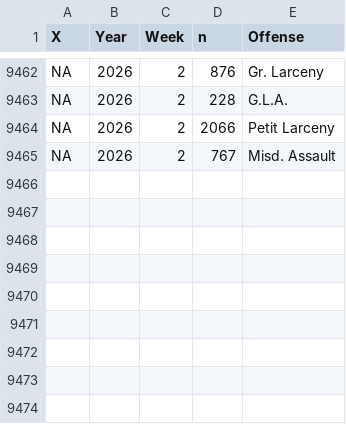
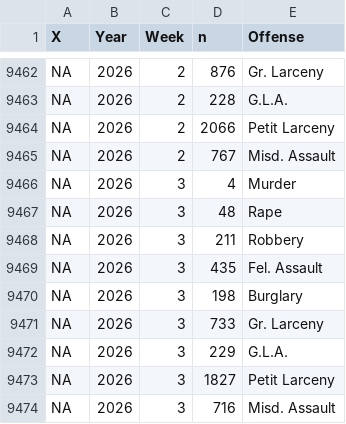
Before and after one commit to CharlesFainLehman/new_york_crime_dashboard, a CSV file: dat/weekly_crime_counts.csv, drawn as a sheet; only a part is shown, gaps mark what is left out.

```diff
--- a/dat/weekly_crime_counts.csv
+++ b/dat/weekly_crime_counts.csv
@@ -9465 +9465,10 @@ NA,2026,2,2066,"Petit Larceny"
 NA,2026,2,767,"Misd. Assault"
+NA,2026,3,4,"Murder"
+NA,2026,3,48,"Rape"
+NA,2026,3,211,"Robbery"
+NA,2026,3,435,"Fel. Assault"
+NA,2026,3,198,"Burglary"
+NA,2026,3,733,"Gr. Larceny"
+NA,2026,3,229,"G.L.A."
+NA,2026,3,1827,"Petit Larceny"
+NA,2026,3,716,"Misd. Assault"
```
Also changed, not shown: dat/weekly_crime_counts_post_processed.csv, 1 other file.
